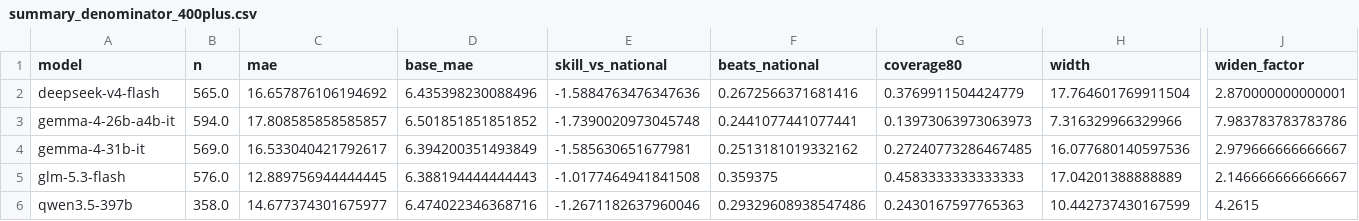
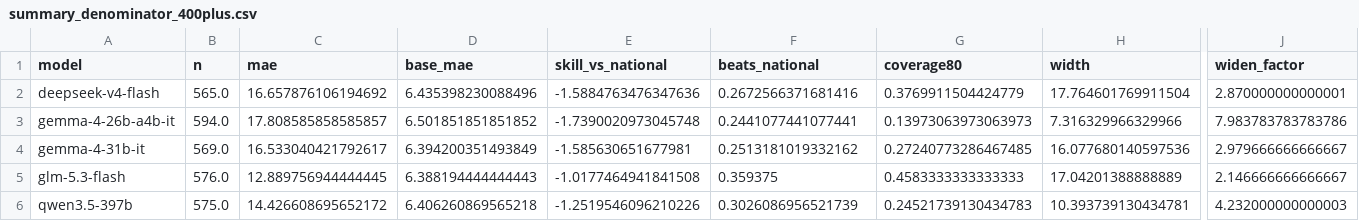
Before and after one commit to hasnainakber9/hasnainakber9, a CSV file: climate-digest/projects/thin-evidence/results/summary_denominator_400plus.csv, drawn as a sheet; only a part is shown, gaps mark what is left out; the diff covers the shown part only; the diff names each change by its address in the sheet, - before the commit and + after, or states it on an @@ line.

```diff
--- a/climate-digest/projects/thin-evidence/results/summary_denominator_400plus.csv
+++ b/climate-digest/projects/thin-evidence/results/summary_denominator_400plus.csv
-B6 (n): 358.0
+B6 (n): 575.0
-C6 (mae): 14.677374301675977
+C6 (mae): 14.426608695652172
-D6 (base_mae): 6.474022346368716
+D6 (base_mae): 6.406260869565218
-E6 (skill_vs_national): -1.2671182637960046
+E6 (skill_vs_national): -1.2519546096210226
-F6 (beats_national): 0.29329608938547486
+F6 (beats_national): 0.3026086956521739
-G6 (coverage80): 0.2430167597765363
+G6 (coverage80): 0.24521739130434783
-H6 (width): 10.442737430167599
+H6 (width): 10.393739130434781
-J6 (widen_factor): 4.2615
+J6 (widen_factor): 4.232000000000003
```
Also changed, not shown: 7 edited cells elsewhere in this file, climate-digest/projects/thin-evidence/results/by_coverage_without_mh.csv, climate-digest/projects/thin-evidence/results/by_indicator.csv, 21 other files.
